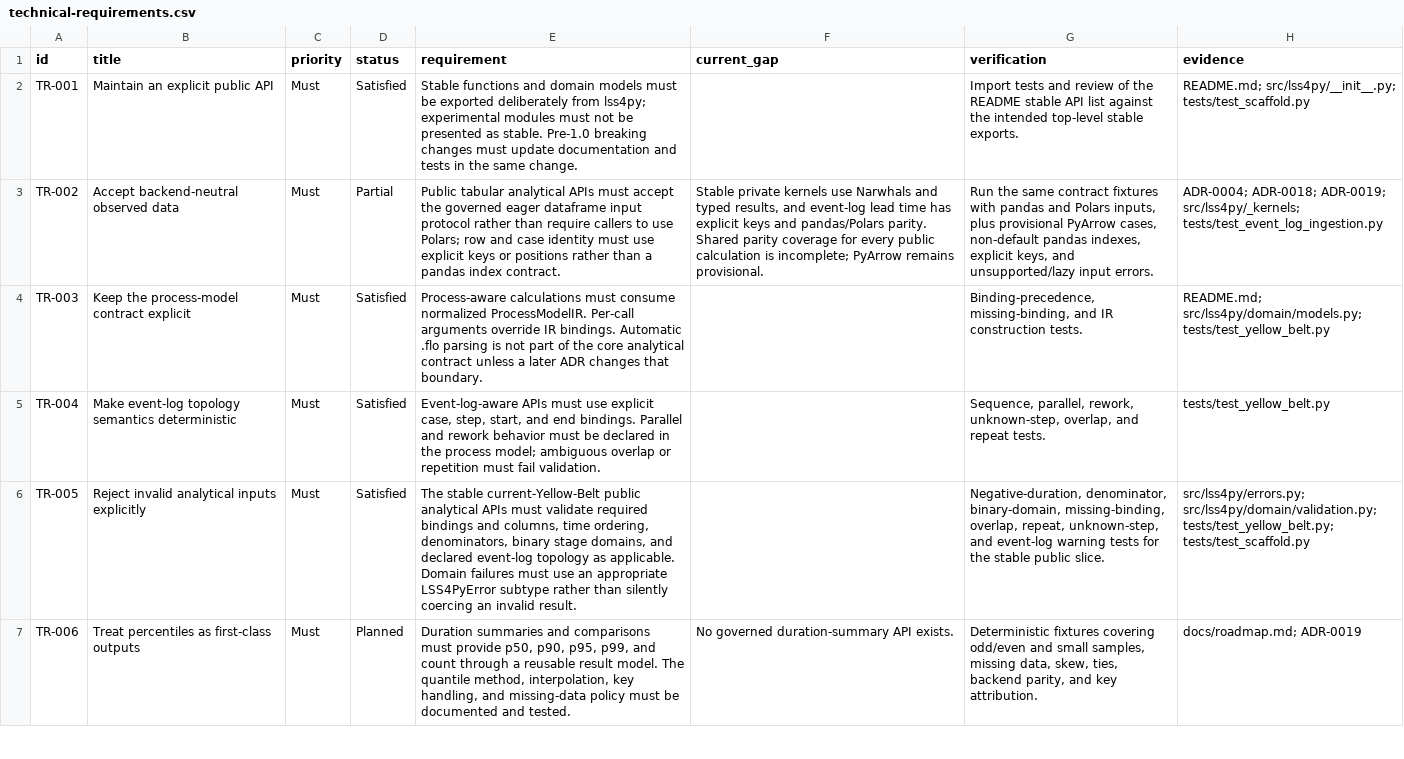
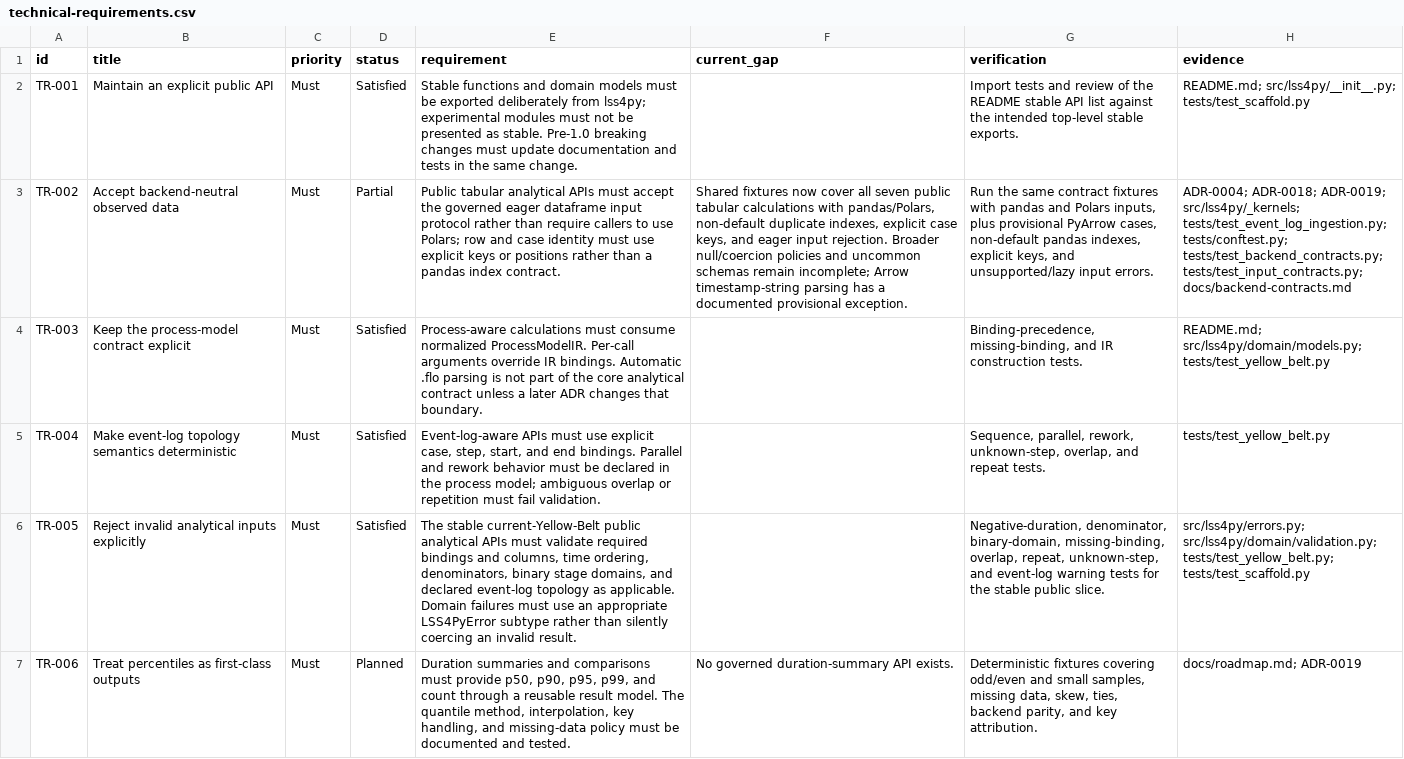
Before and after one commit to shanewilkins/lss4py, a CSV file: docs/requirements/technical-requirements.csv, drawn as a sheet; only a part is shown; the diff covers the shown part only; the diff names each change by its address in the sheet, - before the commit and + after, or states it on an @@ line.

```diff
--- a/docs/requirements/technical-requirements.csv
+++ b/docs/requirements/technical-requirements.csv
-F3 (current_gap): Stable private kernels use Narwhals and typed results, and event-log lead time has explicit keys and pandas/Polars parity. Shared parity coverage for every public calculation is incomplete; PyArrow remains provisional.
+F3 (current_gap): Shared fixtures now cover all seven public tabular calculations with pandas/Polars, non-default duplicate indexes, explicit case keys, and eager input rejection. Broader null/coercion policies and uncommon schemas remain incomplete; Arrow timestamp-string parsing has a documented provisional exception.
-H3 (evidence): …ADR-0019; src/lss4py/_kernels; tests/test_event_log_ingestion.py
+H3 (evidence): …ADR-0019; src/lss4py/_kernels; tests/test_event_log_ingestion.py; tests/conftest.py; tests/test_backend_contracts.py; tests/test_input_contracts.py; docs/backend-contracts.md
```
Also changed, not shown: 12 edited cells elsewhere in this file, docs/requirements/user-requirements.csv, 56 other files.
